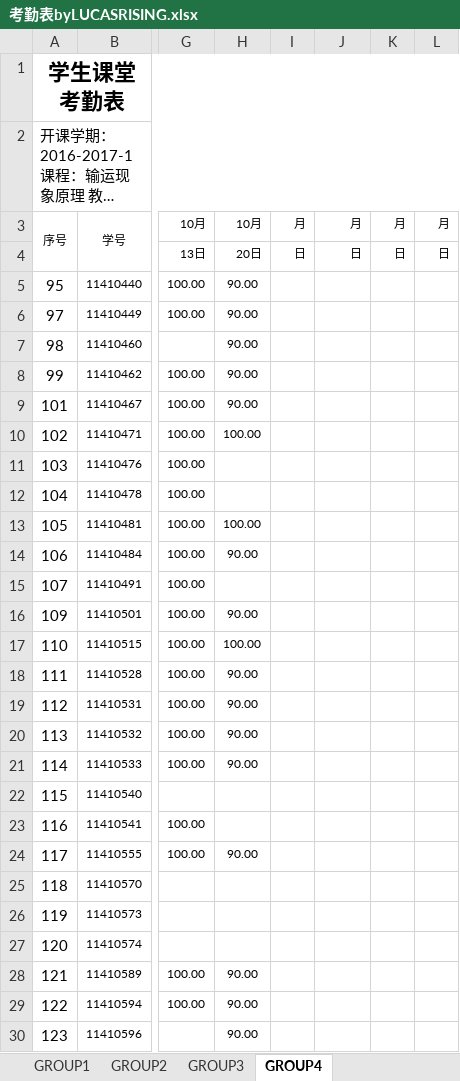
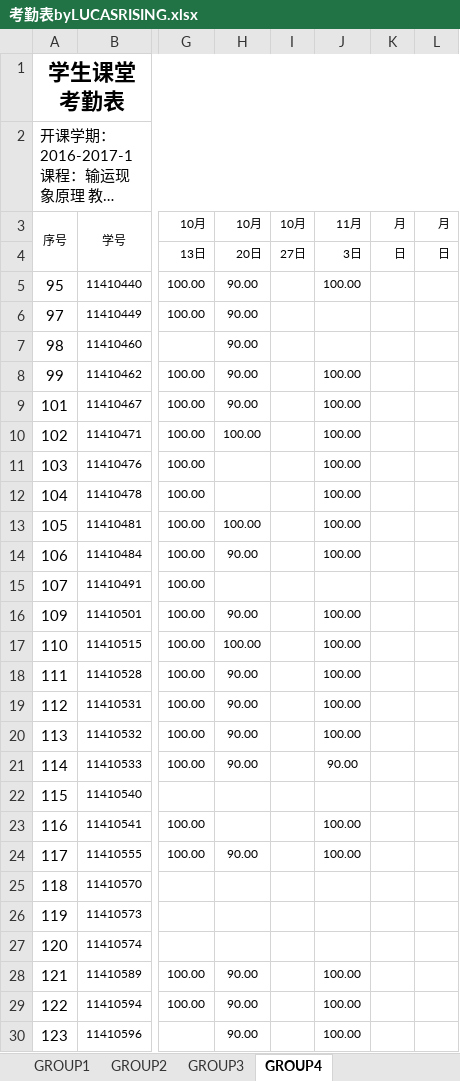
Before and after one commit to zeagle01/problems-and-solutions, an Excel workbook: porformance/考勤表byLUCASRISING.xlsx, sheet GROUP4, drawn as a sheet; only a part is shown, gaps mark what is left out; long unchanged cells end in …; values as stored, in another font and other column widths than the file's, no borders; the diff covers the shown part only; the diff names each change by its address in the sheet, - before the commit and + after, or states it on an @@ line.

Commit message:
11月3日quiz分数

```diff
--- a/porformance/考勤表byLUCASRISING.xlsx (sheet GROUP4)
+++ b/porformance/考勤表byLUCASRISING.xlsx (sheet GROUP4)
-I3: 月
+I3: 10月
-J3: 月
+J3: 11月
-I4: 日
+I4: 27日
-J4: 日
+J4: 3日
-J5: (empty)
+J5: 100.00
-J8:J14: (empty)
+J8:J14: 100.00
-J16:J20: (empty)
+J16:J20: 100.00
-J21: (empty)
+J21: 90.00
-J23:J24: (empty)
+J23:J24: 100.00
-J28:J30: (empty)
+J28:J30: 100.00
```
Also changed, not shown: 3 edited cells elsewhere in this sheet.
